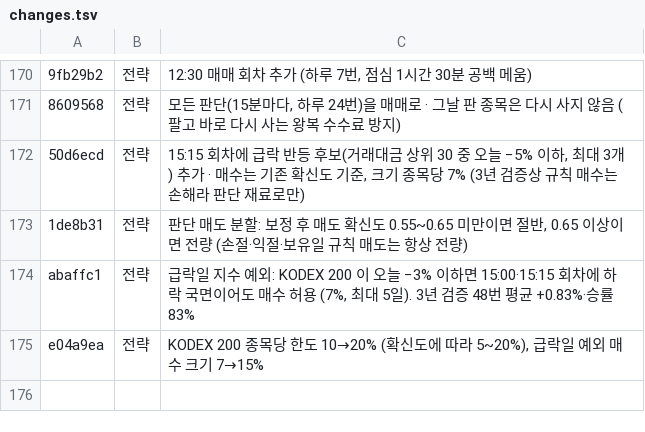
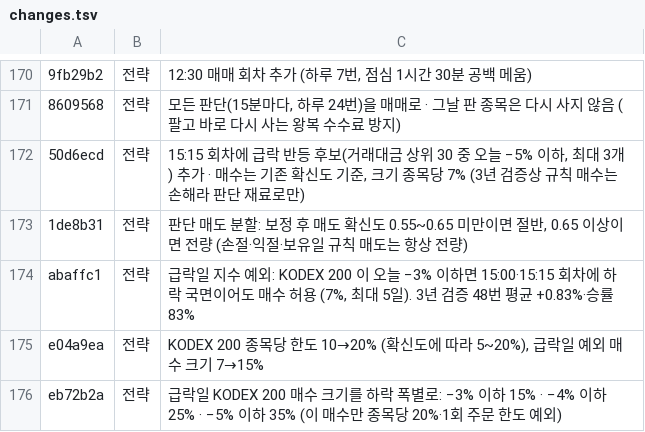
Before and after one commit to isopink/hynix-298f, a TSV file: reports/week1/changes.tsv, drawn as a sheet; only a part is shown, gaps mark what is left out.

```diff
--- a/reports/week1/changes.tsv
+++ b/reports/week1/changes.tsv
@@ -175 +175,2 @@ abaffc1	전략	급락일 지수 예외: KODEX 200 이 오늘 −3% 이하면 15:
 e04a9ea	전략	KODEX 200 종목당 한도 10→20% (확신도에 따라 5~20%), 급락일 예외 매수 크기 7→15%
+eb72b2a	전략	급락일 KODEX 200 매수 크기를 하락 폭별로: −3% 이하 15% · −4% 이하 25% · −5% 이하 35% (이 매수만 종목당 20%·1회 주문 한도 예외)
```
Also changed, not shown: reports/changelog_plain.tsv, 1 other file.
